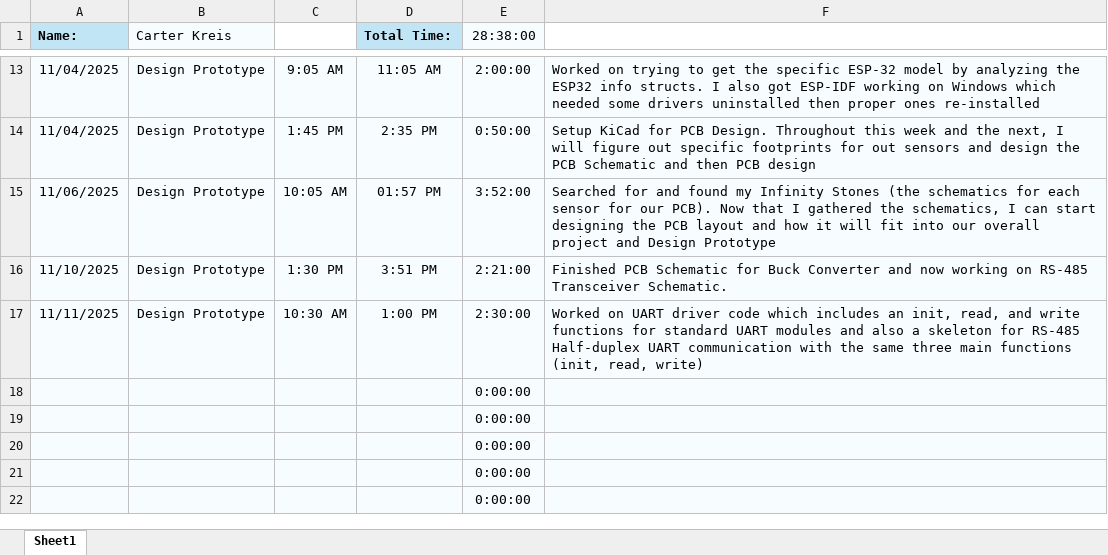
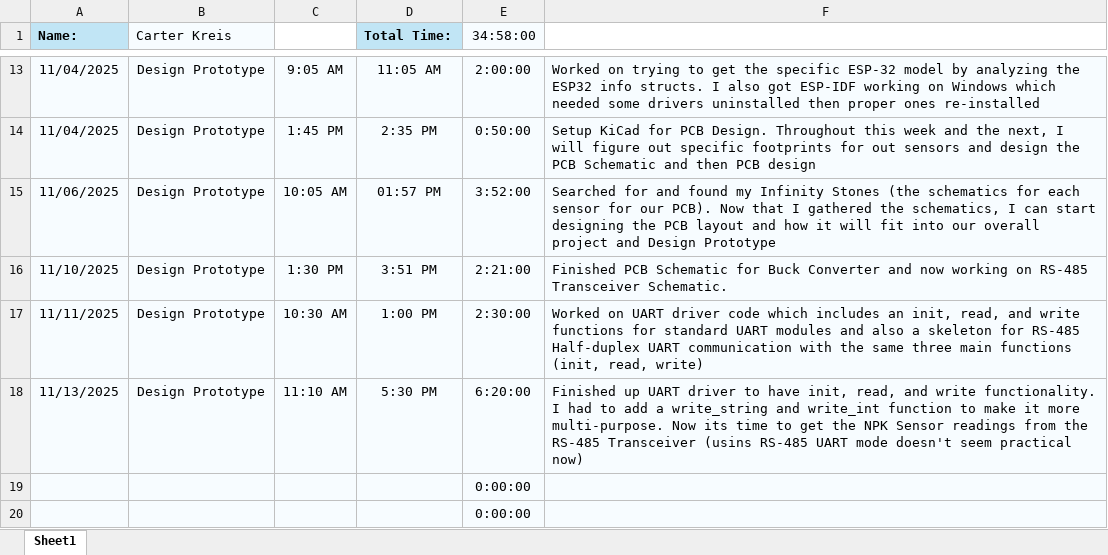
Before and after one commit to aboler/plant-partner, an Excel workbook: Documentation/TimeSheets/TimeReport_CarterKreis.xlsx, sheet Sheet1, drawn as a sheet; only a part is shown, gaps mark what is left out; the shorter side is filled out with more unchanged rows; values as stored, in another font and other column widths than the file's, no borders; removed rows and columns are numbered as before the commit, all else as after; the diff names each change by its address in the sheet, - before the commit and + after, or states it on an @@ line.

Commit message:
Updated Timesheet

```diff
--- a/Documentation/TimeSheets/TimeReport_CarterKreis.xlsx (sheet Sheet1)
+++ b/Documentation/TimeSheets/TimeReport_CarterKreis.xlsx (sheet Sheet1)
-E1: 28:38:00
+E1: 34:58:00
-row 18:  |  |  |  | 0:00:00
+row 18: 11/13/2025 | Design Prototype | 11:10 AM | 5:30 PM | 6:20:00 | Finished up UART driver to have init, read, and write functionality. I had to add a write_string and write_int function to make it more multi-purpose. Now its time to get the NPK Sensor readings from the RS-485 Transceiver (usins RS-485 UART mode doesn't seem practical now)
```
